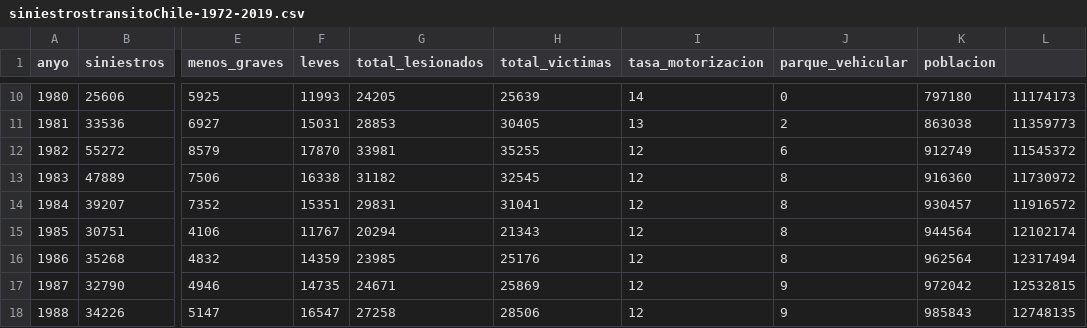
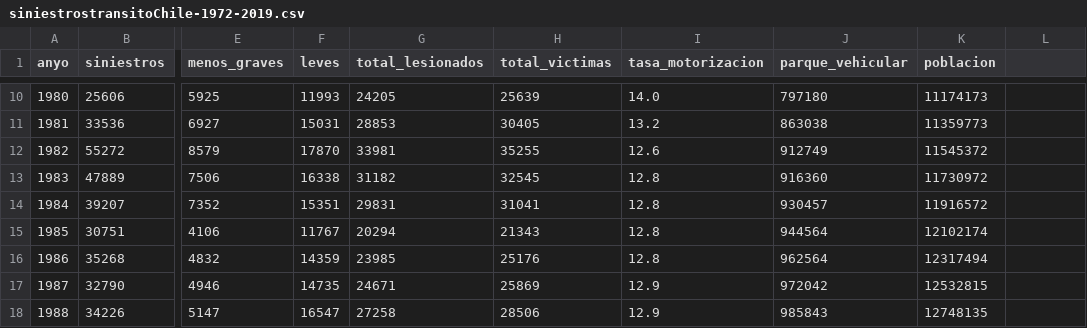
Before and after one commit to luisvidalvidal/curso_BigData, a CSV file: datos/siniestrostransitoChile-1972-2019.csv, drawn as a sheet; only a part is shown, gaps mark what is left out; the diff covers the shown part only; the diff names each change by its address in the sheet, - before the commit and + after, or states it on an @@ line.

```diff
--- a/datos/siniestrostransitoChile-1972-2019.csv
+++ b/datos/siniestrostransitoChile-1972-2019.csv
-I10 (tasa_motorizacion): 14
+I10 (tasa_motorizacion): 14.0
-J10 (parque_vehicular): 0
+J10 (parque_vehicular): 797180
-K10 (poblacion): 797180
+K10 (poblacion): 11174173
-L10: 11174173
+L10: (empty)
-I11 (tasa_motorizacion): 13
+I11 (tasa_motorizacion): 13.2
-J11 (parque_vehicular): 2
+J11 (parque_vehicular): 863038
-K11 (poblacion): 863038
+K11 (poblacion): 11359773
-L11: 11359773
+L11: (empty)
-I12 (tasa_motorizacion): 12
+I12 (tasa_motorizacion): 12.6
-J12 (parque_vehicular): 6
+J12 (parque_vehicular): 912749
-K12 (poblacion): 912749
+K12 (poblacion): 11545372
-L12: 11545372
+L12: (empty)
-I13:I16 (tasa_motorizacion): 12
+I13:I16 (tasa_motorizacion): 12.8
-J13 (parque_vehicular): 8
+J13 (parque_vehicular): 916360
-K13 (poblacion): 916360
+K13 (poblacion): 11730972
-L13: 11730972
+L13: (empty)
-J14 (parque_vehicular): 8
+J14 (parque_vehicular): 930457
-K14 (poblacion): 930457
+K14 (poblacion): 11916572
-L14: 11916572
+L14: (empty)
-J15 (parque_vehicular): 8
+J15 (parque_vehicular): 944564
-K15 (poblacion): 944564
+K15 (poblacion): 12102174
-L15: 12102174
+L15: (empty)
-J16 (parque_vehicular): 8
+J16 (parque_vehicular): 962564
-K16 (poblacion): 962564
+K16 (poblacion): 12317494
-L16: 12317494
+L16: (empty)
-I17:I18 (tasa_motorizacion): 12
+I17:I18 (tasa_motorizacion): 12.9
-J17 (parque_vehicular): 9
+J17 (parque_vehicular): 972042
-K17 (poblacion): 972042
+K17 (poblacion): 12532815
-L17: 12532815
+L17: (empty)
-J18 (parque_vehicular): 9
+J18 (parque_vehicular): 985843
-K18 (poblacion): 985843
+K18 (poblacion): 12748135
-L18: 12748135
+L18: (empty)
```
Also changed, not shown: 156 edited cells elsewhere in this file.
